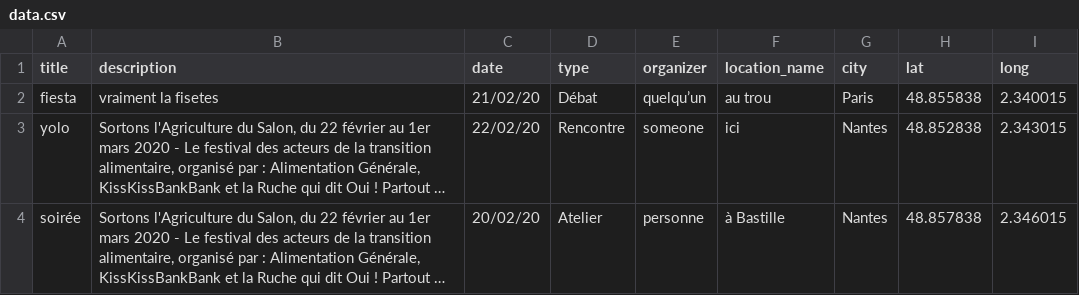
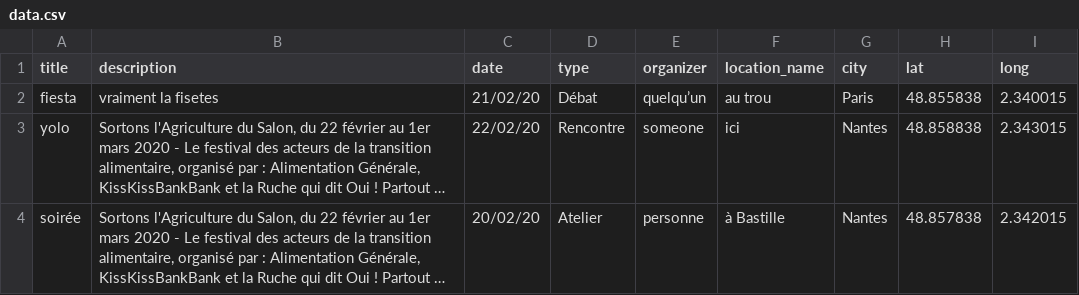
Before and after one commit to FelixTx/sas, a CSV file: data.csv, drawn as a sheet; long unchanged cells end in …; the diff names each change by its address in the sheet, - before the commit and + after, or states it on an @@ line.

```diff
--- a/data.csv
+++ b/data.csv
-H3 (lat): 48.852838
+H3 (lat): 48.858838
-I4 (long): 2.346015
+I4 (long): 2.342015
```
Also changed, not shown: 3 other files.
